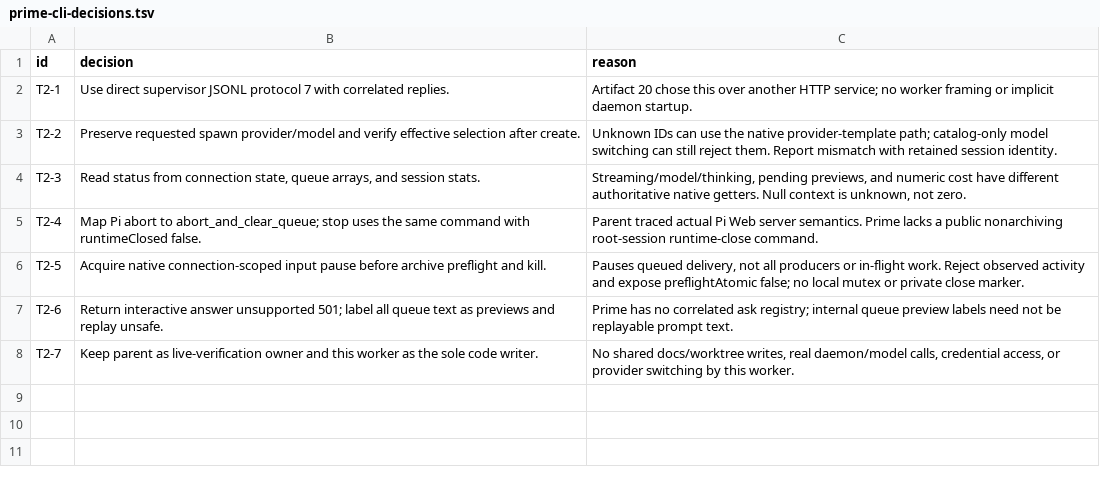
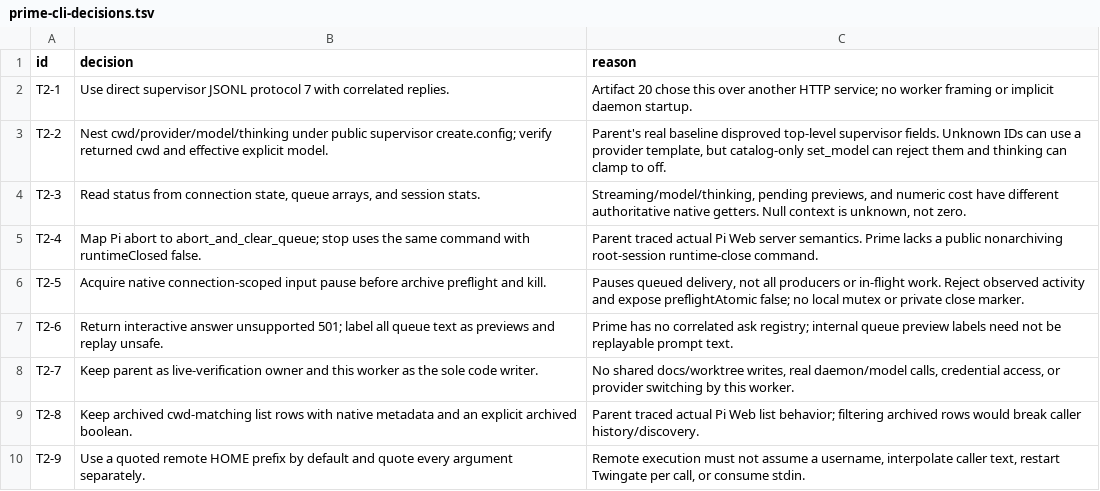
Before and after one commit to alienczf/pi-stack, a TSV file: prime-cli-decisions.tsv, drawn as a sheet.

Commit message:
Correct supervisor create and Pi Web compatibility projections

```diff
--- a/prime-cli-decisions.tsv
+++ b/prime-cli-decisions.tsv
@@ -2,3 +2,3 @@ id	decision	reason
 T2-1	Use direct supervisor JSONL protocol 7 with correlated replies.	Artifact 20 chose this over another HTTP service; no worker framing or implicit daemon startup.
-T2-2	Preserve requested spawn provider/model and verify effective selection after create.	Unknown IDs can use the native provider-template path; catalog-only model switching can still reject them. Report mismatch with retained session identity.
+T2-2	Nest cwd/provider/model/thinking under public supervisor create.config; verify returned cwd and effective explicit model.	Parent's real baseline disproved top-level supervisor fields. Unknown IDs can use a provider template, but catalog-only set_model can reject them and thinking can clamp to off.
 T2-3	Read status from connection state, queue arrays, and session stats.	Streaming/model/thinking, pending previews, and numeric cost have different authoritative native getters. Null context is unknown, not zero.
@@ -8 +8,3 @@ T2-6	Return interactive answer unsupported 501; label all queue text as previews
 T2-7	Keep parent as live-verification owner and this worker as the sole code writer.	No shared docs/worktree writes, real daemon/model calls, credential access, or provider switching by this worker.
+T2-8	Keep archived cwd-matching list rows with native metadata and an explicit archived boolean.	Parent traced actual Pi Web list behavior; filtering archived rows would break caller history/discovery.
+T2-9	Use a quoted remote HOME prefix by default and quote every argument separately.	Remote execution must not assume a username, interpolate caller text, restart Twingate per call, or consume stdin.
```
Also changed, not shown: 2 other files.
